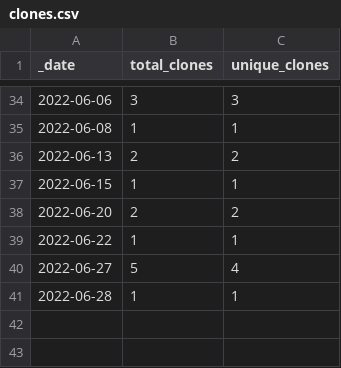
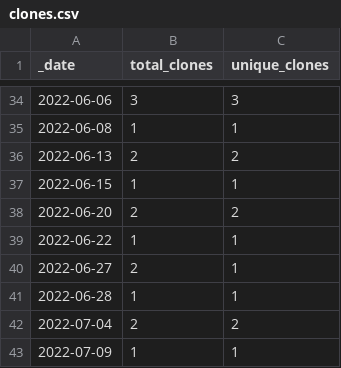
Before and after one commit to HerrNamenlos123/JTAG_Interface, a CSV file: traffic/clones.csv, drawn as a sheet; only a part is shown, gaps mark what is left out.

```diff
--- a/traffic/clones.csv
+++ b/traffic/clones.csv
@@ -39,3 +39,5 @@ _date,total_clones,unique_clones
 2022-06-22,1,1
-2022-06-27,5,4
+2022-06-27,2,1
 2022-06-28,1,1
+2022-07-04,2,2
+2022-07-09,1,1
```
Also changed, not shown: traffic/views.csv, 1 other file.
